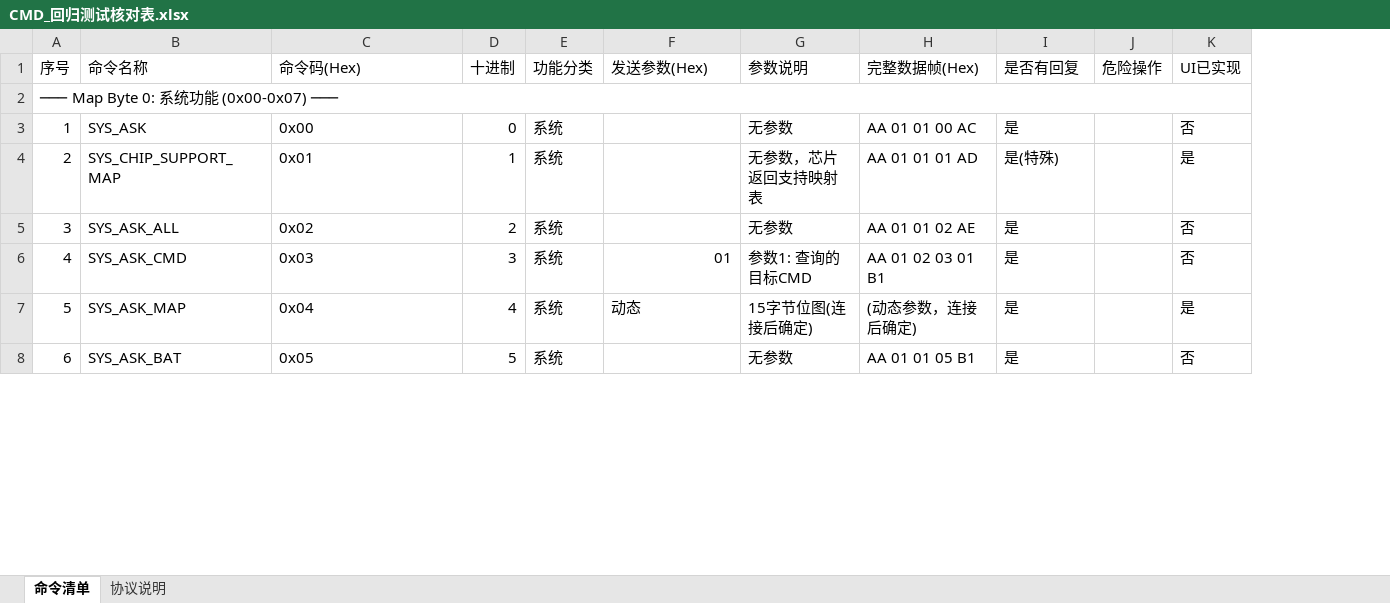
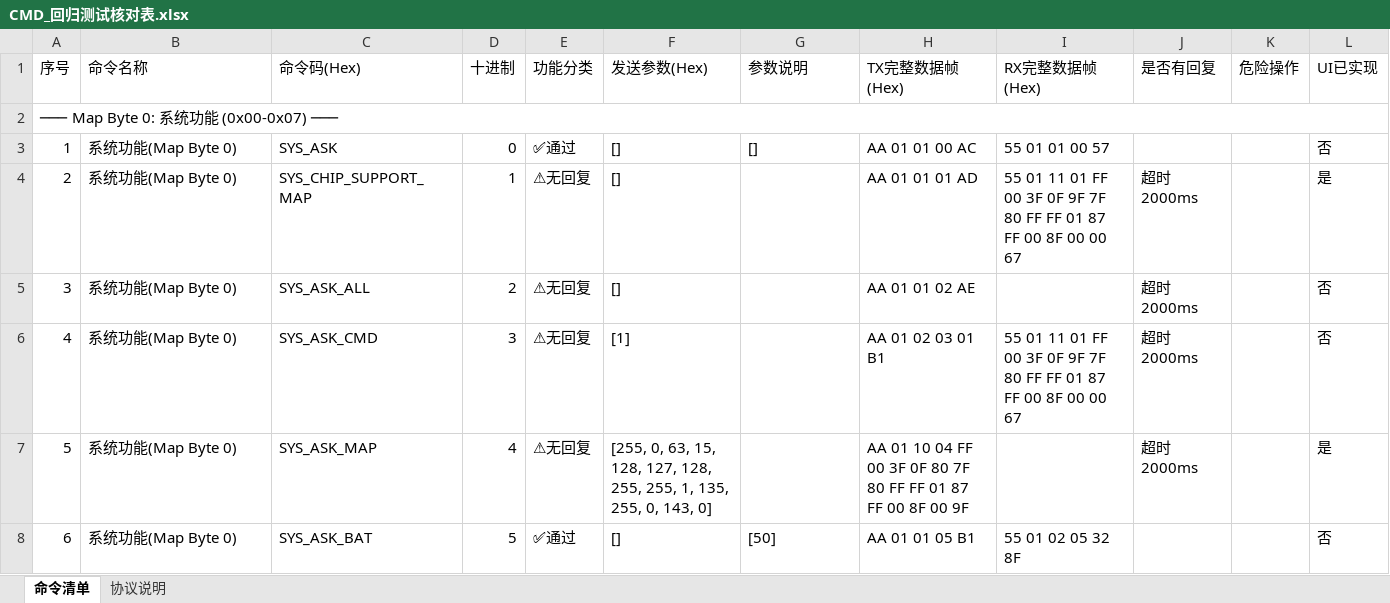
Before and after one commit to Hanami1216/hanami-web-serial-Public, an Excel workbook: CMD_回归测试核对表.xlsx, sheet 命令清单, drawn as a sheet; only a part is shown; values as stored, in another font and other column widths than the file's, no cell formats; addresses are those after the commit; the diff covers the shown part only; the diff names each change by its address in the sheet, - before the commit and + after, or states it on an @@ line.

```diff
--- a/CMD_回归测试核对表.xlsx (sheet 命令清单)
+++ b/CMD_回归测试核对表.xlsx (sheet 命令清单)
+column I (RX完整数据帧(Hex)), rows 3-8: 55 01 01 00 57 | 55 01 11 01 FF 00 3F 0F 9F 7F 80 FF FF 01 87 FF 00 8F 00 00 67 |  | 55 01 11 01 FF 00 3F 0F 9F 7F 80 FF FF 01 87 FF 00 8F 00 00 67 |  | 55 01 02 05 32 8F
-H1: 完整数据帧(Hex)
+H1: TX完整数据帧(Hex)
-B3 (命令名称): SYS_ASK
+B3 (命令名称): 系统功能(Map Byte 0)
-C3 (命令码(Hex)): 0x00
+C3 (命令码(Hex)): SYS_ASK
-E3 (功能分类): 系统
+E3 (功能分类): ✅通过
-F3:F5 (发送参数(Hex)): (empty)
+F3:F5 (发送参数(Hex)): []
-G3 (参数说明): 无参数
+G3 (参数说明): []
-J3 (是否有回复): 是
+J3 (是否有回复): (empty)
-B4 (命令名称): SYS_CHIP_SUPPORT_MAP
+B4 (命令名称): 系统功能(Map Byte 0)
-C4 (命令码(Hex)): 0x01
+C4 (命令码(Hex)): SYS_CHIP_SUPPORT_MAP
-E4:E7 (功能分类): 系统
+E4:E7 (功能分类): ⚠无回复
-G4 (参数说明): 无参数，芯片返回支持映射表
+G4 (参数说明): (empty)
-J4 (是否有回复): 是(特殊)
+J4 (是否有回复): 超时 2000ms
-B5 (命令名称): SYS_ASK_ALL
+B5 (命令名称): 系统功能(Map Byte 0)
-C5 (命令码(Hex)): 0x02
+C5 (命令码(Hex)): SYS_ASK_ALL
-G5 (参数说明): 无参数
+G5 (参数说明): (empty)
-J5:J7 (是否有回复): 是
+J5:J7 (是否有回复): 超时 2000ms
-B6 (命令名称): SYS_ASK_CMD
+B6 (命令名称): 系统功能(Map Byte 0)
-C6 (命令码(Hex)): 0x03
+C6 (命令码(Hex)): SYS_ASK_CMD
-F6 (发送参数(Hex)): 01
+F6 (发送参数(Hex)): [1]
-G6 (参数说明): 参数1: 查询的目标CMD
+G6 (参数说明): (empty)
-B7 (命令名称): SYS_ASK_MAP
+B7 (命令名称): 系统功能(Map Byte 0)
-C7 (命令码(Hex)): 0x04
+C7 (命令码(Hex)): SYS_ASK_MAP
-F7 (发送参数(Hex)): 动态
+F7 (发送参数(Hex)): [255, 0, 63, 15, 128, 127, 128, 255, 255, 1, 135, 255, 0, 143, 0]
-G7 (参数说明): 15字节位图(连接后确定)
+G7 (参数说明): (empty)
-H7 (TX完整数据帧(Hex)): (动态参数，连接后确定)
+H7 (TX完整数据帧(Hex)): AA 01 10 04 FF 00 3F 0F 80 7F 80 FF FF 01 87 FF 00 8F 00 9F
-B8 (命令名称): SYS_ASK_BAT
+B8 (命令名称): 系统功能(Map Byte 0)
-C8 (命令码(Hex)): 0x05
+C8 (命令码(Hex)): SYS_ASK_BAT
-E8 (功能分类): 系统
+E8 (功能分类): ✅通过
-F8 (发送参数(Hex)): (empty)
+F8 (发送参数(Hex)): []
-G8 (参数说明): 无参数
+G8 (参数说明): [50]
-J8 (是否有回复): 是
+J8 (是否有回复): (empty)
```
Also changed, not shown: 436 edited cells elsewhere in this sheet, sheet 协议说明, cell formats, 3 other files.
